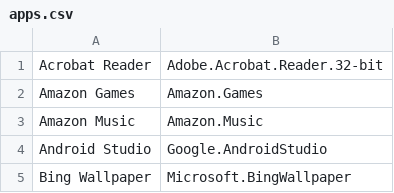
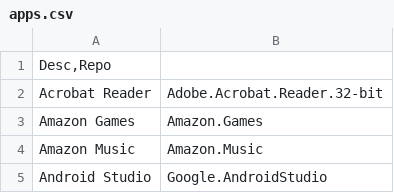
Before and after one commit to nettaskjr/apps-winget, a CSV file: apps.csv, drawn as a sheet; only a part is shown; the shorter side is filled out with more unchanged rows.

Commit message:
Update apps.csv

```diff
--- a/apps.csv
+++ b/apps.csv
@@ -1 +1,2 @@
+Desc,Repo
 Acrobat Reader;Adobe.Acrobat.Reader.32-bit
```
